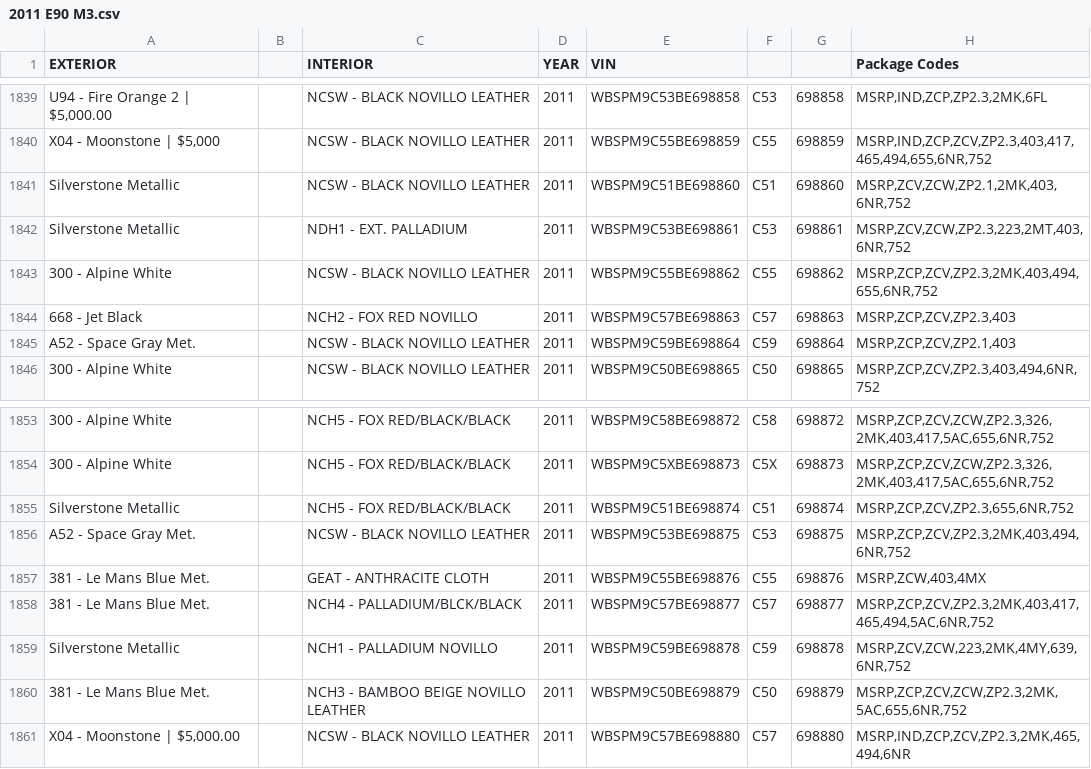
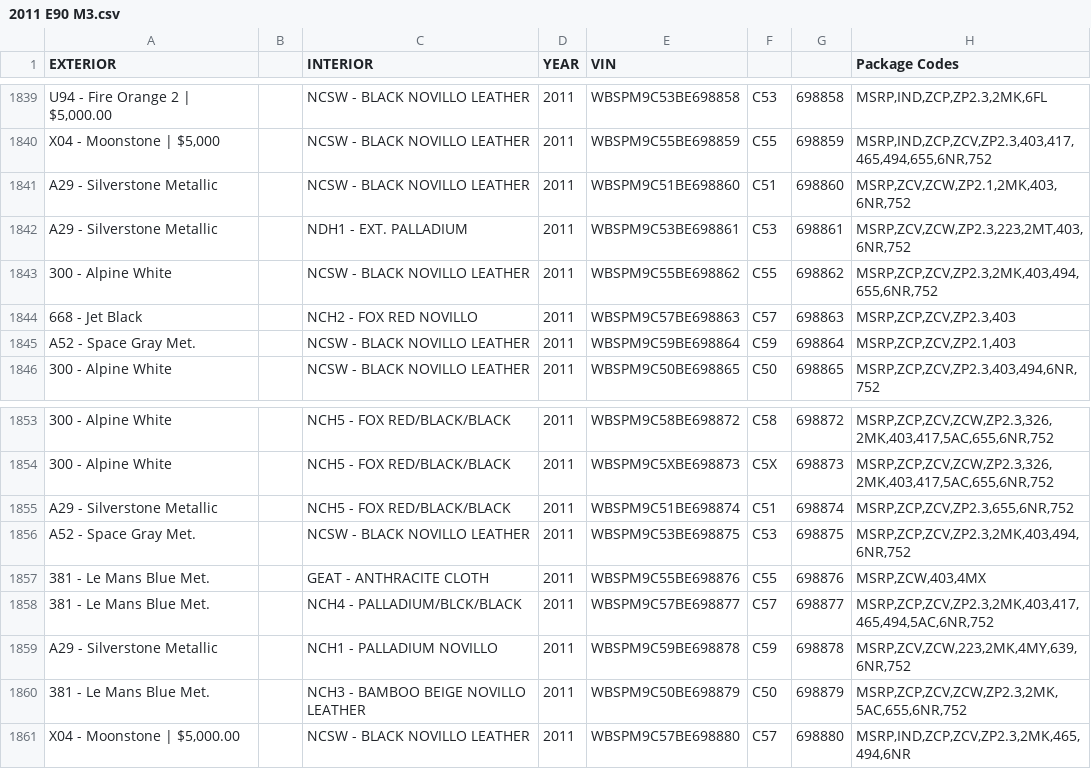
Before and after one commit to Sman19/2011-E90-M3-Configurator, a CSV file: 2011 E90 M3.csv, drawn as a sheet; only a part is shown, gaps mark what is left out; the diff names each change by its address in the sheet, - before the commit and + after, or states it on an @@ line.

Commit message:
Update 2011 E90 M3.csv

```diff
--- a/2011 E90 M3.csv
+++ b/2011 E90 M3.csv
-A1841:A1842 (EXTERIOR): Silverstone Metallic
+A1841:A1842 (EXTERIOR): A29 - Silverstone Metallic
-A1855 (EXTERIOR): Silverstone Metallic
+A1855 (EXTERIOR): A29 - Silverstone Metallic
-A1859 (EXTERIOR): Silverstone Metallic
+A1859 (EXTERIOR): A29 - Silverstone Metallic
```
